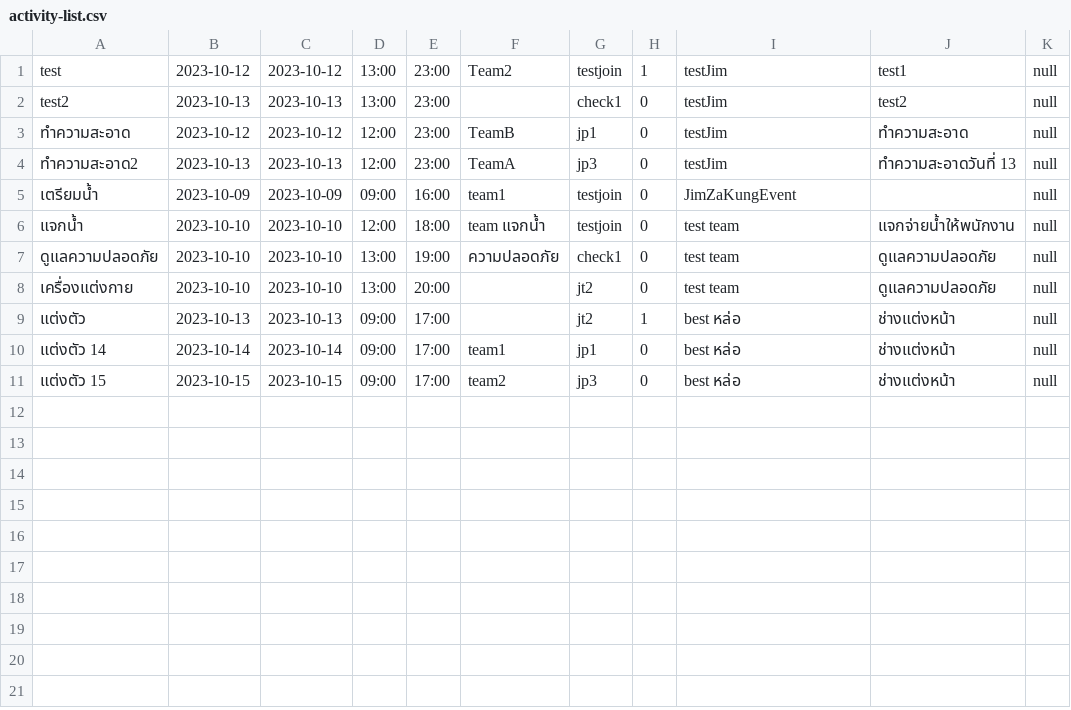
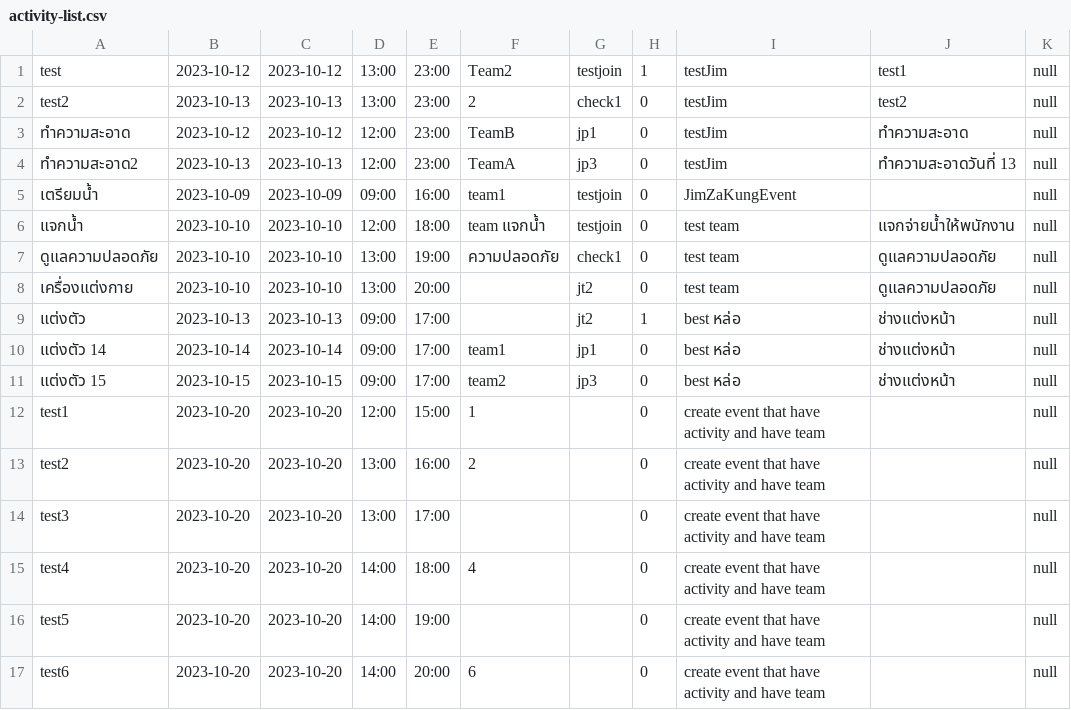
Before and after one commit to UADG/Java-Project, a CSV file: data/activity-list.csv, drawn as a sheet.

```diff
--- a/data/activity-list.csv
+++ b/data/activity-list.csv
@@ -1,3 +1,3 @@
 test,2023-10-12,2023-10-12,13:00,23:00,Team2,testjoin,1,testJim,test1,null
-test2,2023-10-13,2023-10-13,13:00,23:00,,check1,0,testJim,test2,null
+test2,2023-10-13,2023-10-13,13:00,23:00,2,check1,0,testJim,test2,null
 ทำความสะอาด,2023-10-12,2023-10-12,12:00,23:00,TeamB,jp1,0,testJim,ทำความสะอาด,null
@@ -11 +11,7 @@ test2,2023-10-13,2023-10-13,13:00,23:00,,check1,0,testJim,test2,null
 แต่งตัว 15,2023-10-15,2023-10-15,09:00,17:00,team2,jp3,0,best หล่อ,ช่างแต่งหน้า,null
+test1,2023-10-20,2023-10-20,12:00,15:00,1,,0,create event that have activity and have team,,null
+test2,2023-10-20,2023-10-20,13:00,16:00,2,,0,create event that have activity and have team,,null
+test3,2023-10-20,2023-10-20,13:00,17:00,,,0,create event that have activity and have team,,null
+test4,2023-10-20,2023-10-20,14:00,18:00,4,,0,create event that have activity and have team,,null
+test5,2023-10-20,2023-10-20,14:00,19:00,,,0,create event that have activity and have team,,null
+test6,2023-10-20,2023-10-20,14:00,20:00,6,,0,create event that have activity and have team,,null
```
Also changed, not shown: data/event-list.csv, data/team.csv, 8 other files.
